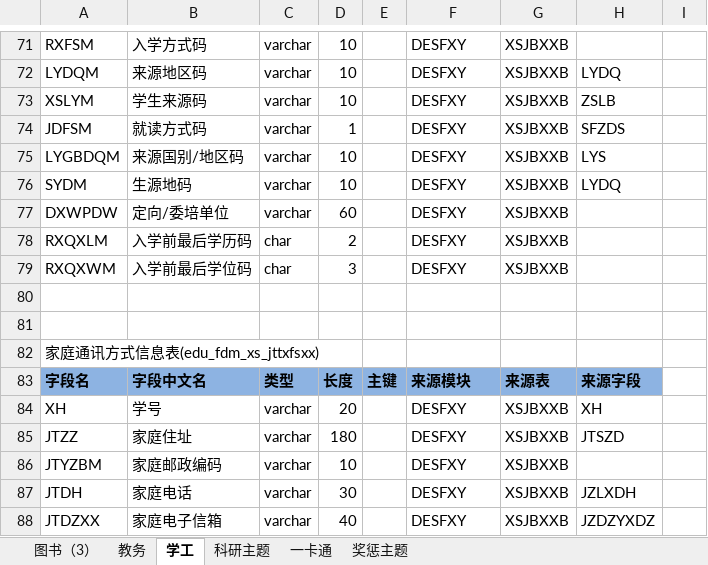
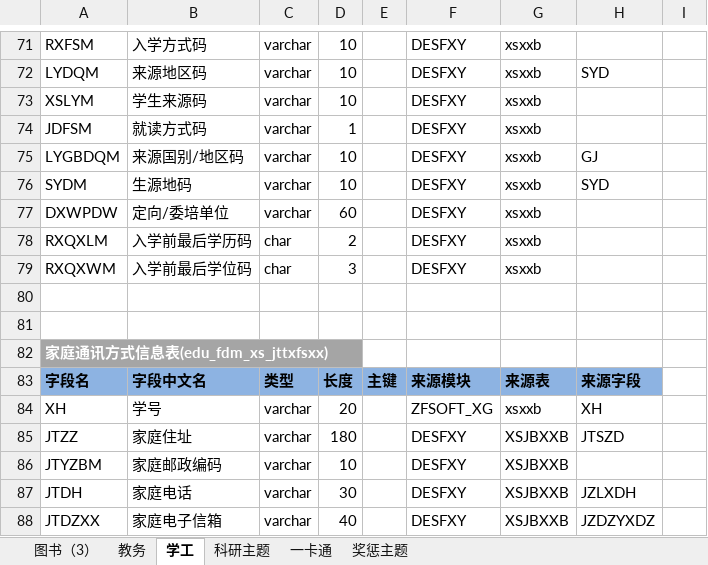
Before and after one commit to msw822/cqes_dev, an Excel workbook: 重庆二师_Dev/doc/ods-fdm.xlsx, sheet 学工, drawn as a sheet; only a part is shown, gaps mark what is left out; values as stored, in another font and other column widths than the file's, no borders; the diff covers the shown part only; the diff names each change by its address in the sheet, - before the commit and + after, or states it on an @@ line.

```diff
--- a/重庆二师_Dev/doc/ods-fdm.xlsx (sheet 学工)
+++ b/重庆二师_Dev/doc/ods-fdm.xlsx (sheet 学工)
-G71:G79: XSJBXXB
+G71:G79: xsxxb
-H72: LYDQ
+H72: SYD
-H73: ZSLB
+H73: (empty)
-H74: SFZDS
+H74: (empty)
-H75: LYS
+H75: GJ
-H76: LYDQ
+H76: SYD
@@ A82 fill: none → #A5A5A5, bold: off → on, text colour: black → #FFFFFF @@
-F84: DESFXY
+F84: ZFSOFT_XG
-G84: XSJBXXB
+G84: xsxxb
```
Also changed, not shown: 54 edited cells and cell formats elsewhere in this sheet, sheet 教务, 1 other file.
